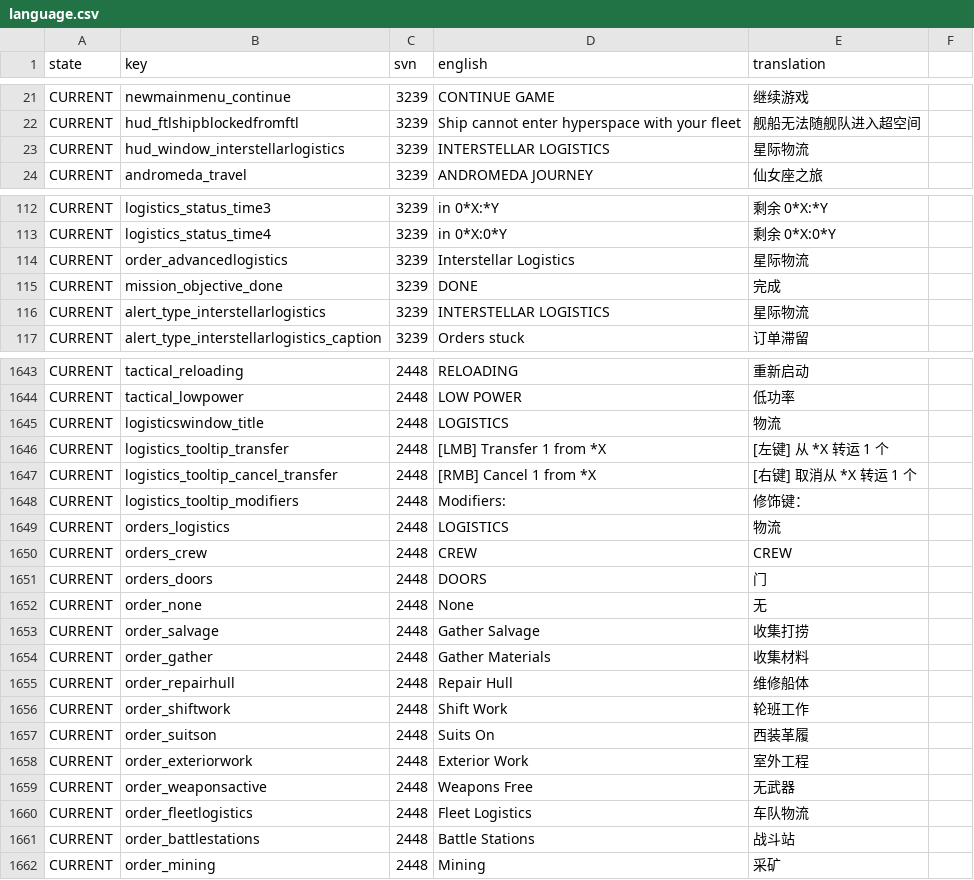
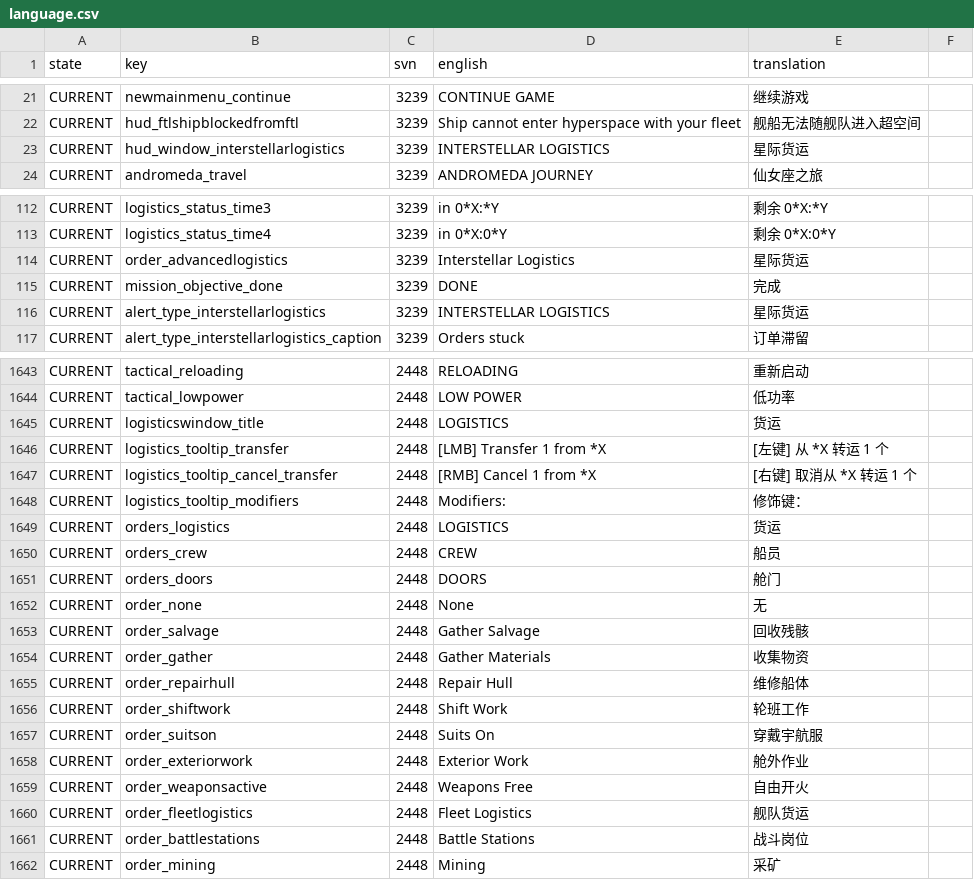
Before and after one commit to Totengeist/LastStarshipTranslations, a CSV file: latest/data/language/chinese_simplified/language.csv, drawn as a sheet; only a part is shown, gaps mark what is left out; the diff covers the shown part only.

Commit message:
update translations

```diff
--- a/latest/data/language/chinese_simplified/language.csv
+++ b/latest/data/language/chinese_simplified/language.csv
@@ -22,3 +22,3 @@ CURRENT,newmainmenu_continue,3239,CONTINUE GAME,继续游戏
 CURRENT,hud_ftlshipblockedfromftl,3239,Ship cannot enter hyperspace with your fleet,舰船无法随舰队进入超空间
-CURRENT,hud_window_interstellarlogistics,3239,INTERSTELLAR LOGISTICS,星际物流
+CURRENT,hud_window_interstellarlogistics,3239,INTERSTELLAR LOGISTICS,星际货运
 CURRENT,andromeda_travel,3239,ANDROMEDA JOURNEY,仙女座之旅
@@ -113,5 +113,5 @@ CURRENT,logistics_status_time3,3239,in 0*X:*Y,剩余 0*X:*Y
 CURRENT,logistics_status_time4,3239,in 0*X:0*Y,剩余 0*X:0*Y
-CURRENT,order_advancedlogistics,3239,Interstellar Logistics,星际物流
+CURRENT,order_advancedlogistics,3239,Interstellar Logistics,星际货运
 CURRENT,mission_objective_done,3239,DONE,完成
-CURRENT,alert_type_interstellarlogistics,3239,INTERSTELLAR LOGISTICS,星际物流
+CURRENT,alert_type_interstellarlogistics,3239,INTERSTELLAR LOGISTICS,星际货运
 CURRENT,alert_type_interstellarlogistics_caption,3239,Orders stuck,订单滞留
@@ -1644,3 +1644,3 @@ CURRENT,tactical_reloading,2448,RELOADING,重新启动
 CURRENT,tactical_lowpower,2448,LOW POWER,低功率
-CURRENT,logisticswindow_title,2448,LOGISTICS,物流
+CURRENT,logisticswindow_title,2448,LOGISTICS,货运
 CURRENT,logistics_tooltip_transfer,2448,[LMB] Transfer 1 from *X,[左键] 从 *X 转运 1 个
@@ -1648,15 +1648,15 @@ CURRENT,logistics_tooltip_cancel_transfer,2448,[RMB] Cancel 1 from *X,[右键]
 CURRENT,logistics_tooltip_modifiers,2448,Modifiers:,修饰键：
-CURRENT,orders_logistics,2448,LOGISTICS,物流
-CURRENT,orders_crew,2448,CREW,CREW
-CURRENT,orders_doors,2448,DOORS,门
+CURRENT,orders_logistics,2448,LOGISTICS,货运
+CURRENT,orders_crew,2448,CREW,船员
+CURRENT,orders_doors,2448,DOORS,舱门
 CURRENT,order_none,2448,None,无
-CURRENT,order_salvage,2448,Gather Salvage,收集打捞
-CURRENT,order_gather,2448,Gather Materials,收集材料
+CURRENT,order_salvage,2448,Gather Salvage,回收残骸
+CURRENT,order_gather,2448,Gather Materials,收集物资
 CURRENT,order_repairhull,2448,Repair Hull,维修船体
 CURRENT,order_shiftwork,2448,Shift Work,轮班工作
-CURRENT,order_suitson,2448,Suits On,西装革履
-CURRENT,order_exteriorwork,2448,Exterior Work,室外工程
-CURRENT,order_weaponsactive,2448,Weapons Free,无武器
-CURRENT,order_fleetlogistics,2448,Fleet Logistics,车队物流
-CURRENT,order_battlestations,2448,Battle Stations,战斗站
+CURRENT,order_suitson,2448,Suits On,穿戴宇航服
+CURRENT,order_exteriorwork,2448,Exterior Work,舱外作业
+CURRENT,order_weaponsactive,2448,Weapons Free,自由开火
+CURRENT,order_fleetlogistics,2448,Fleet Logistics,舰队货运
+CURRENT,order_battlestations,2448,Battle Stations,战斗岗位
 CURRENT,order_mining,2448,Mining,采矿
```
Also changed, not shown: 19 edited cells elsewhere in this file, latest/data/language/chinese_traditional/language.csv.
